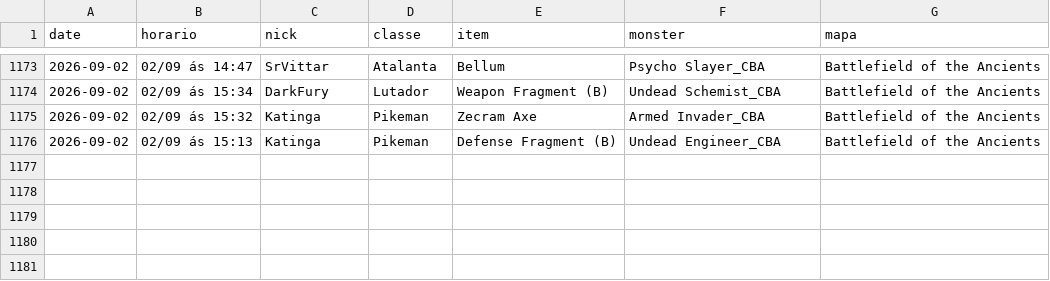
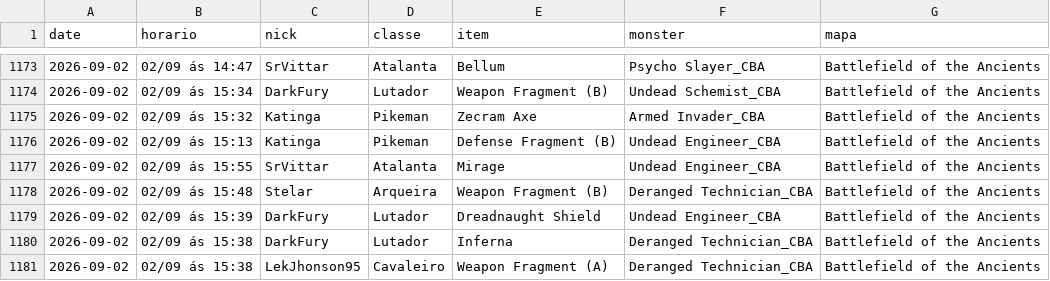
Before and after one commit to FlynMael/aorus-xp-tracker, a CSV file: data/drops.csv, drawn as a sheet; only a part is shown, gaps mark what is left out.

```diff
--- a/data/drops.csv
+++ b/data/drops.csv
@@ -1176 +1176,6 @@ date,horario,nick,classe,item,monster,mapa
 2026-09-02,02/09 ás 15:13,Katinga,Pikeman,Defense Fragment (B),Undead Engineer_CBA,Battlefield of the Ancients
+2026-09-02,02/09 ás 15:55,SrVittar,Atalanta,Mirage,Undead Engineer_CBA,Battlefield of the Ancients
+2026-09-02,02/09 ás 15:48,Stelar,Arqueira,Weapon Fragment (B),Deranged Technician_CBA,Battlefield of the Ancients
+2026-09-02,02/09 ás 15:39,DarkFury,Lutador,Dreadnaught Shield,Undead Engineer_CBA,Battlefield of the Ancients
+2026-09-02,02/09 ás 15:38,DarkFury,Lutador,Inferna,Deranged Technician_CBA,Battlefield of the Ancients
+2026-09-02,02/09 ás 15:38,LekJhonson95,Cavaleiro,Weapon Fragment (A),Deranged Technician_CBA,Battlefield of the Ancients
```
